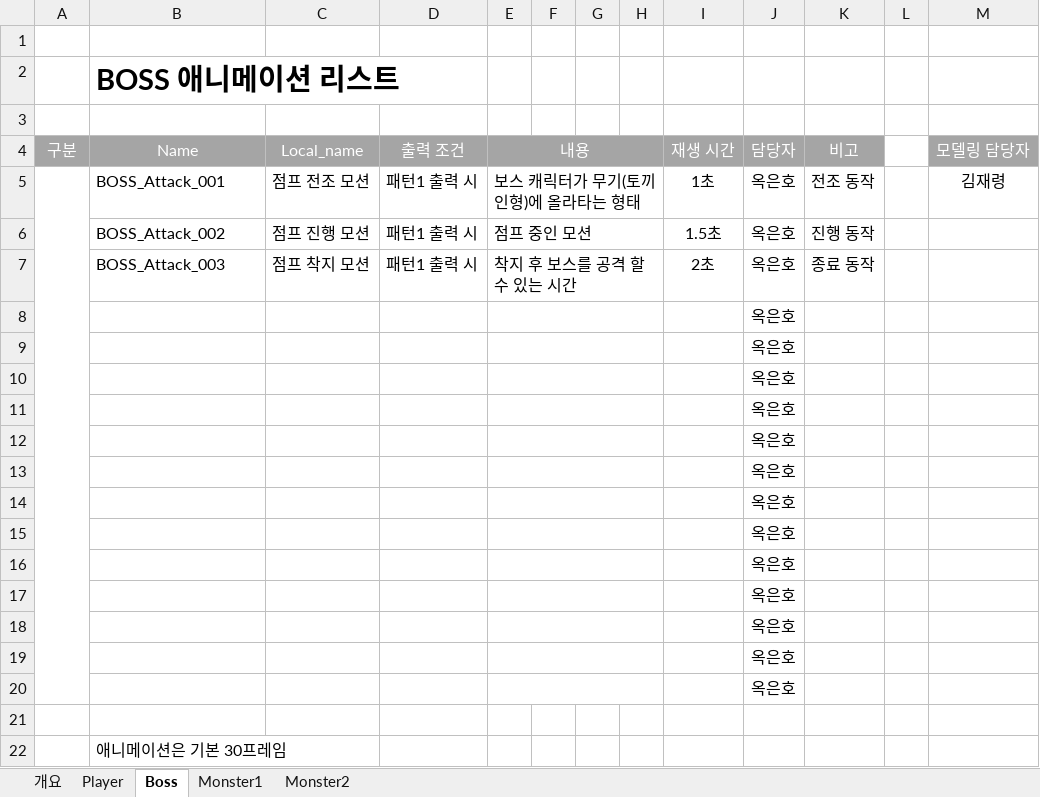
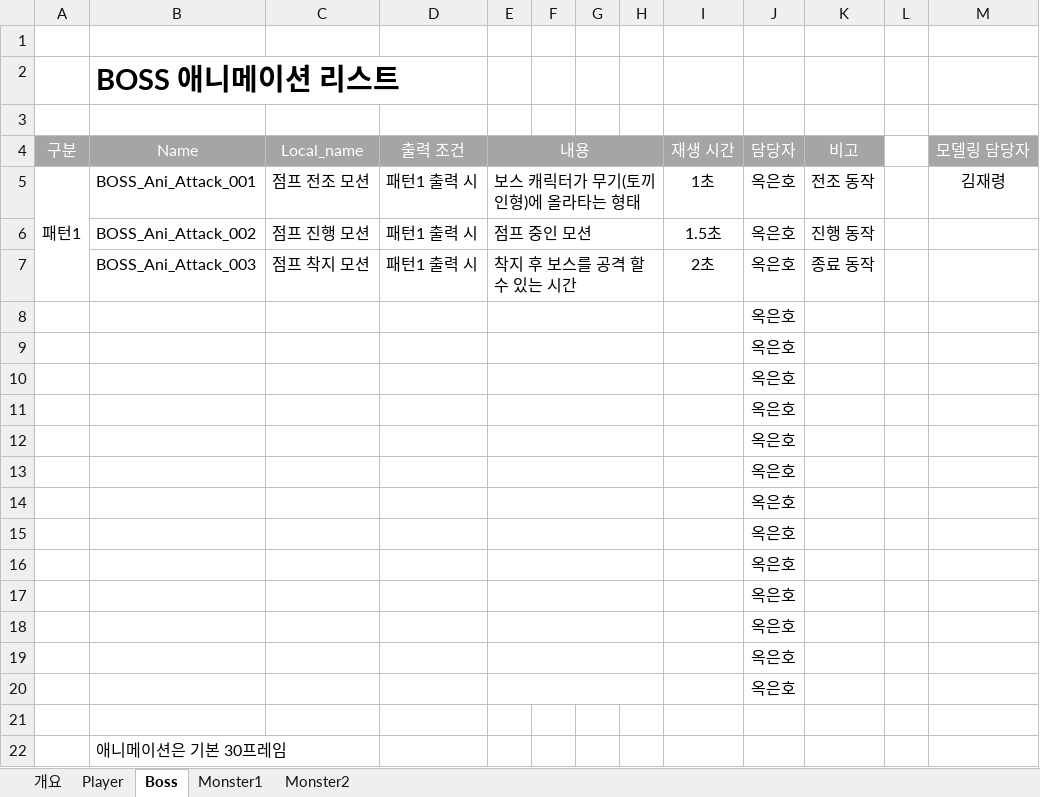
Before and after one commit to lalyns/MondayClass, an Excel workbook: Document/리스트/애니 리스트_강일구.xlsx, sheet Boss, drawn as a sheet; only a part is shown; values as stored, in another font and other column widths than the file's, no borders; the diff names each change by its address in the sheet, - before the commit and + after, or states it on an @@ line.

```diff
--- a/Document/리스트/애니 리스트_강일구.xlsx (sheet Boss)
+++ b/Document/리스트/애니 리스트_강일구.xlsx (sheet Boss)
-A5 (구분): (empty)
+A5 (구분): 패턴1
-A5:A20 merged
+A5:A7 merged
-B5 (Name): BOSS_Attack_001
+B5 (Name): BOSS_Ani_Attack_001
-B6 (Name): BOSS_Attack_002
+B6 (Name): BOSS_Ani_Attack_002
-B7 (Name): BOSS_Attack_003
+B7 (Name): BOSS_Ani_Attack_003
```
Also changed, not shown: sheet Player, sheet Monster2, sheet Monster1.
